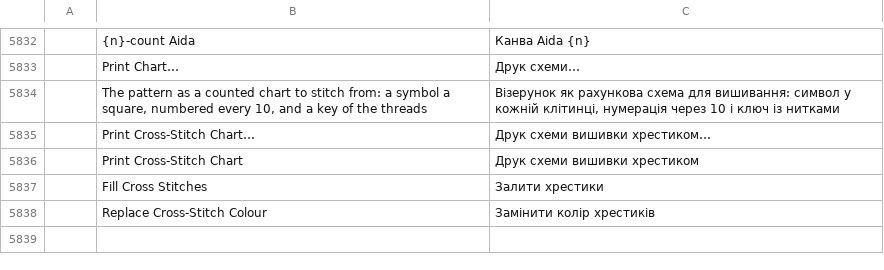
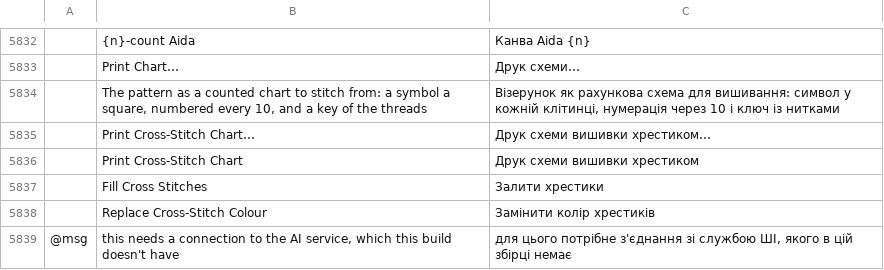
Before and after one commit to SiteSentrix/StitchFoundry, a TSV file: crates/ui-egui/src/i18n/uk.tsv, drawn as a sheet; only a part is shown, gaps mark what is left out; the diff names each change by its address in the sheet, - before the commit and + after, or states it on an @@ line.

```diff
--- a/crates/ui-egui/src/i18n/uk.tsv
+++ b/crates/ui-egui/src/i18n/uk.tsv
+row 5839: @msg | this needs a connection to the AI service, which this build doesn't have | для цього потрібне з'єднання зі службою ШІ, якого в цій збірці немає
```
Also changed, not shown: crates/ui-egui/src/i18n/de.tsv, crates/ui-egui/src/i18n/es.tsv, 5 other files.
